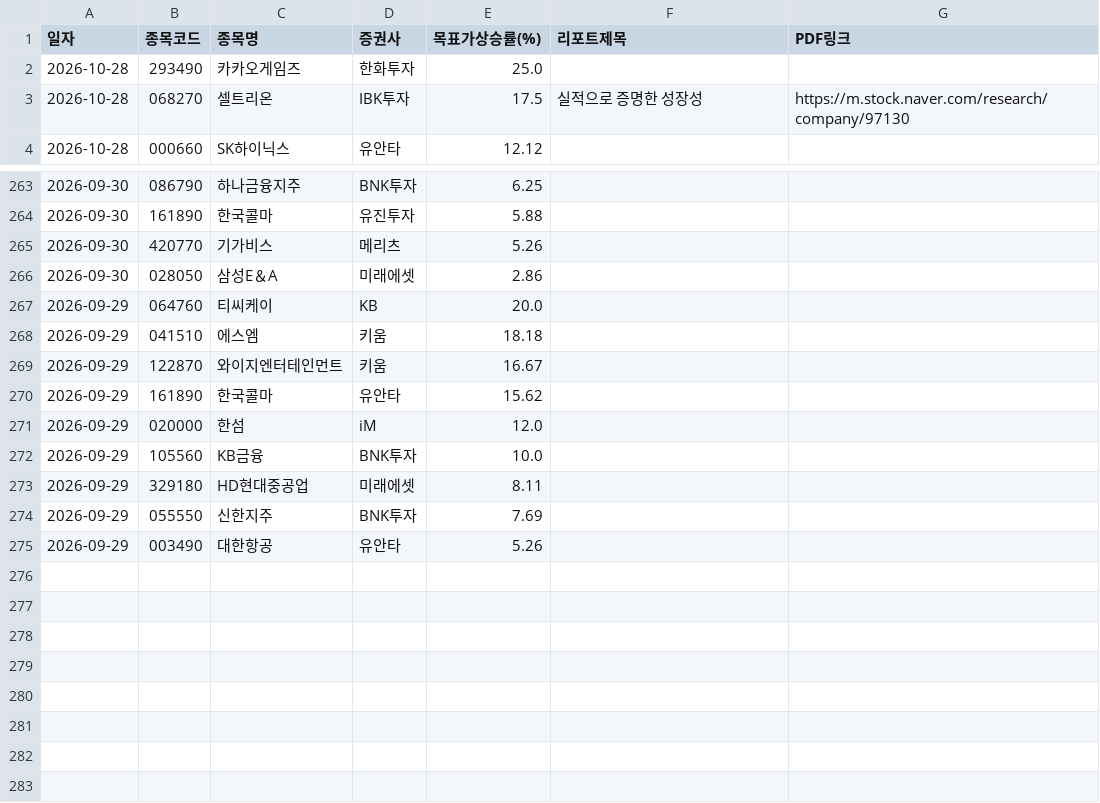
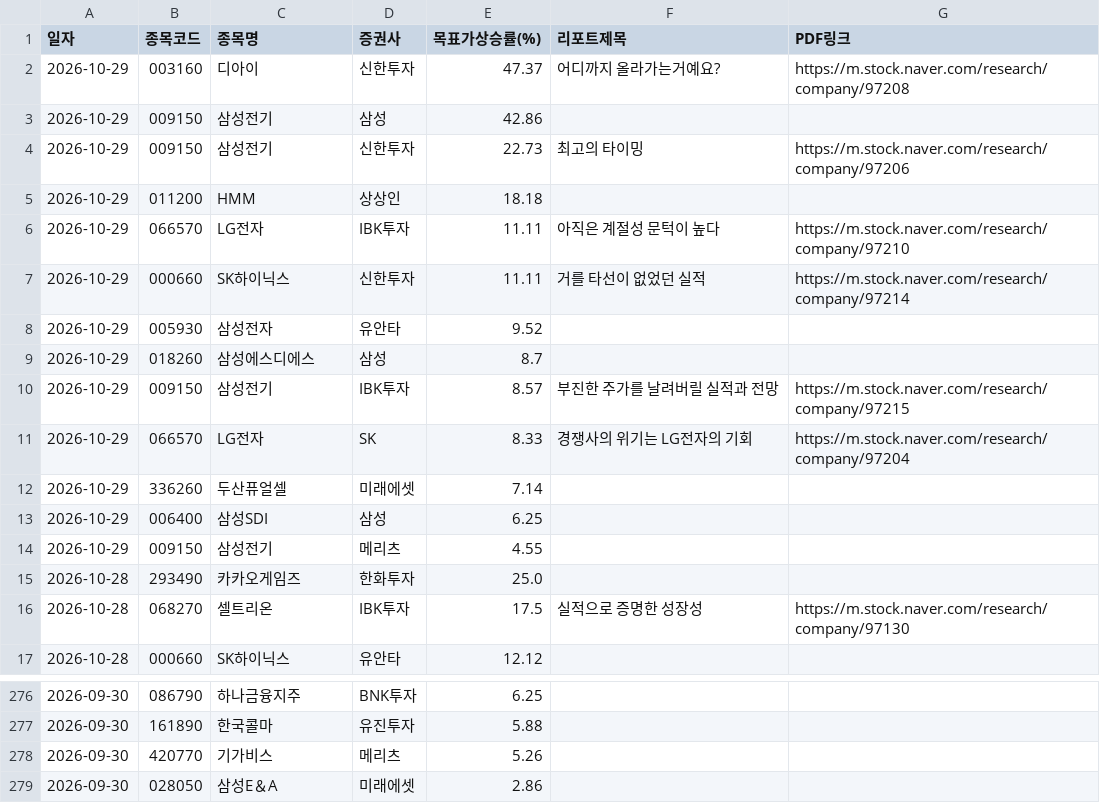
Before and after one commit to adkan8927-a11y/adkanbot, a CSV file: reports/broker_upgrades.csv, drawn as a sheet; only a part is shown, gaps mark what is left out; removed rows and columns are numbered as before the commit, all else as after; the diff names each change by its address in the sheet, - before the commit and + after, or states it on an @@ line.

```diff
--- a/reports/broker_upgrades.csv
+++ b/reports/broker_upgrades.csv
+row 2: 2026-10-29 | 003160 | 디아이 | 신한투자 | 47.37 | 어디까지 올라가는거예요? | https://m.stock.naver.com/research/company/97208
+row 3: 2026-10-29 | 009150 | 삼성전기 | 삼성 | 42.86
+row 4: 2026-10-29 | 009150 | 삼성전기 | 신한투자 | 22.73 | 최고의 타이밍 | https://m.stock.naver.com/research/company/97206
+row 5: 2026-10-29 | 011200 | HMM | 상상인 | 18.18
+row 6: 2026-10-29 | 066570 | LG전자 | IBK투자 | 11.11 | 아직은 계절성 문턱이 높다 | https://m.stock.naver.com/research/company/97210
+row 7: 2026-10-29 | 000660 | SK하이닉스 | 신한투자 | 11.11 | 거를 타선이 없었던 실적 | https://m.stock.naver.com/research/company/97214
+row 8: 2026-10-29 | 005930 | 삼성전자 | 유안타 | 9.52
+row 9: 2026-10-29 | 018260 | 삼성에스디에스 | 삼성 | 8.7
+row 10: 2026-10-29 | 009150 | 삼성전기 | IBK투자 | 8.57 | 부진한 주가를 날려버릴 실적과 전망 | https://m.stock.naver.com/research/company/97215
+row 11: 2026-10-29 | 066570 | LG전자 | SK | 8.33 | 경쟁사의 위기는 LG전자의 기회 | https://m.stock.naver.com/research/company/97204
+row 12: 2026-10-29 | 336260 | 두산퓨얼셀 | 미래에셋 | 7.14
+row 13: 2026-10-29 | 006400 | 삼성SDI | 삼성 | 6.25
+row 14: 2026-10-29 | 009150 | 삼성전기 | 메리츠 | 4.55
-row 267: 2026-09-29 | 064760 | 티씨케이 | KB | 20.0
-row 268: 2026-09-29 | 041510 | 에스엠 | 키움 | 18.18
-row 269: 2026-09-29 | 122870 | 와이지엔터테인먼트 | 키움 | 16.67
-row 270: 2026-09-29 | 161890 | 한국콜마 | 유안타 | 15.62
-row 271: 2026-09-29 | 020000 | 한섬 | iM | 12.0
-row 272: 2026-09-29 | 105560 | KB금융 | BNK투자 | 10.0
-row 273: 2026-09-29 | 329180 | HD현대중공업 | 미래에셋 | 8.11
-row 274: 2026-09-29 | 055550 | 신한지주 | BNK투자 | 7.69
-row 275: 2026-09-29 | 003490 | 대한항공 | 유안타 | 5.26
```
Also changed, not shown: schedule check/master_schedule_db.csv, schedule check/vip_momentum_alerts.csv, 2 other files.
